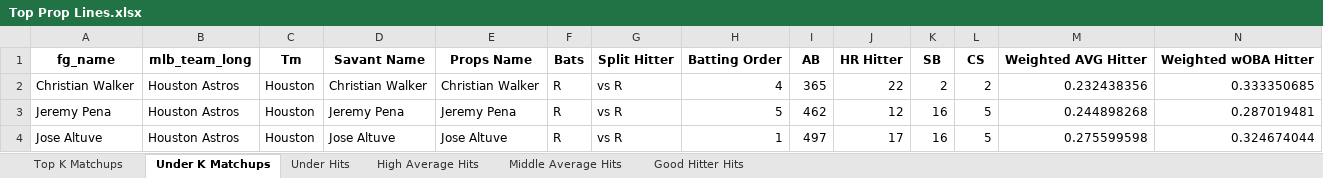
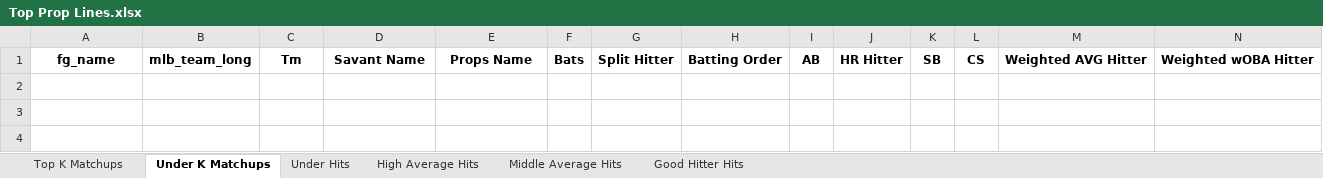
Before and after one commit to mtdewrocks/matchup, an Excel workbook: assets/Top Prop Lines.xlsx, sheet Under K Matchups, drawn as a sheet; only a part is shown; values as stored, in another font and other column widths than the file's, no borders; rows hold the shown columns only; the diff names each change by its address in the sheet, - before the commit and + after, or states it on an @@ line.

```diff
--- a/assets/Top Prop Lines.xlsx (sheet Under K Matchups)
+++ b/assets/Top Prop Lines.xlsx (sheet Under K Matchups)
-row 2: Christian Walker | Houston Astros | Houston | Christian Walker | Christian Walker | R | vs R | 4 | 365 | 22 | 2 | 2 | 0.232438356 | 0.333350685
-row 3: Jeremy Pena | Houston Astros | Houston | Jeremy Pena | Jeremy Pena | R | vs R | 5 | 462 | 12 | 16 | 5 | 0.244898268 | 0.287019481
-row 4: Jose Altuve | Houston Astros | Houston | Jose Altuve | Jose Altuve | R | vs R | 1 | 497 | 17 | 16 | 5 | 0.275599598 | 0.324674044
```
Also changed, not shown: sheet Under Hits, sheet Middle Average Hits, sheet Good Hitter Hits, sheet High Average Hits, assets/2025_Hitting_Log.xlsx, assets/2025_Pitching_Logs.xlsx, 10 other files.
